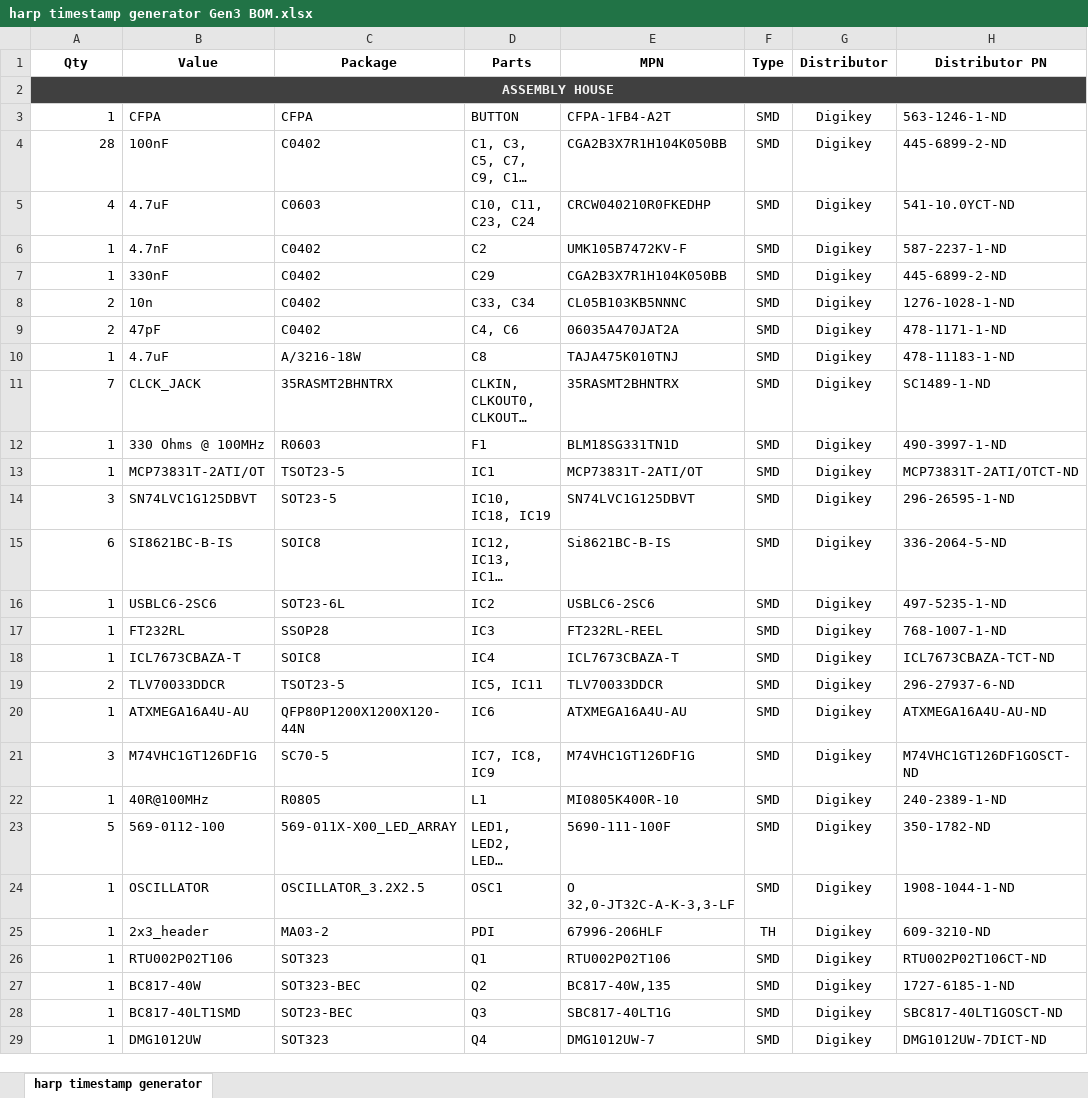
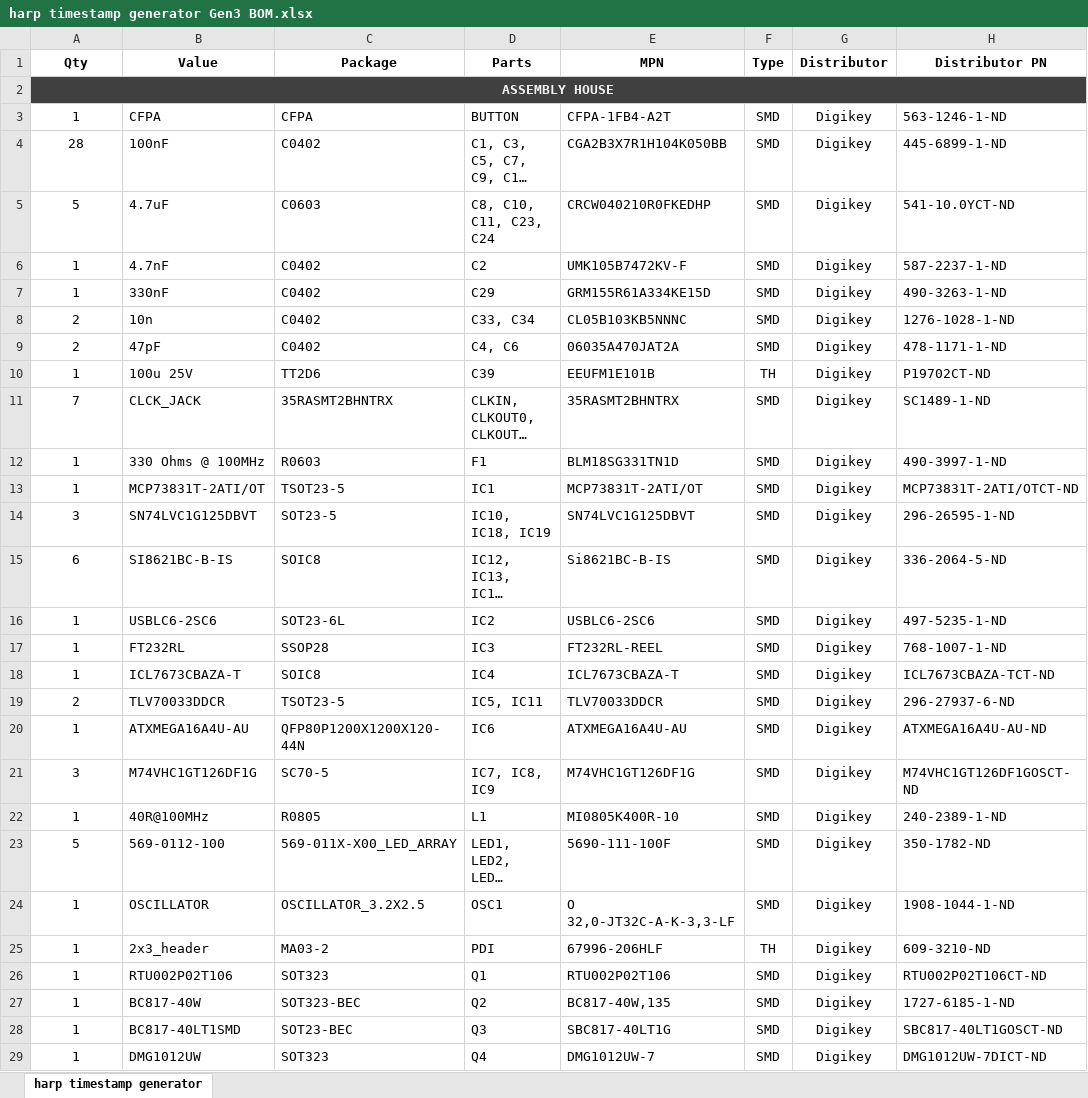
Before and after one commit to davidpalma666/harp_timestamp_generator_Gen3, an Excel workbook: PCB/harp timestamp generator Gen3 BOM.xlsx, sheet harp timestamp generator, drawn as a sheet; only a part is shown; long unchanged cells end in …; values as stored, in another font and other column widths than the file's, no borders; removed rows and columns are numbered as before the commit, all else as after; the diff covers the shown part only; the diff names each change by its address in the sheet, - before the commit and + after, or states it on an @@ line.

```diff
--- a/PCB/harp timestamp generator Gen3 BOM.xlsx (sheet harp timestamp generator)
+++ b/PCB/harp timestamp generator Gen3 BOM.xlsx (sheet harp timestamp generator)
-A3:A9 alignment: right
+A3:A9 alignment: center
-H4 (Distributor PN): 445-6899-2-ND
+H4 (Distributor PN): 445-6899-1-ND
-A5 (Qty): 4
+A5 (Qty): 5
-D5 (Parts): C10, C11, C23, C24
+D5 (Parts): C8, C10, C11, C23, C24
-E7 (MPN): CGA2B3X7R1H104K050BB
+E7 (MPN): GRM155R61A334KE15D
-H7 (Distributor PN): 445-6899-2-ND
+H7 (Distributor PN): 490-3263-1-ND
-row 10: 1 | 4.7uF | A/3216-18W | C8 | TAJA475K010TNJ | SMD | Digikey | 478-11183-1-ND
+row 10: 1 | 100u 25V | TT2D6 | C39 | EEUFM1E101B | TH | Digikey | P19702CT-ND
-A11:A29 alignment: right
+A11:A29 alignment: center
```
Also changed, not shown: 1 added row, 1 removed row, 6 edited cells and cell formats elsewhere in this sheet, 2 other files.
